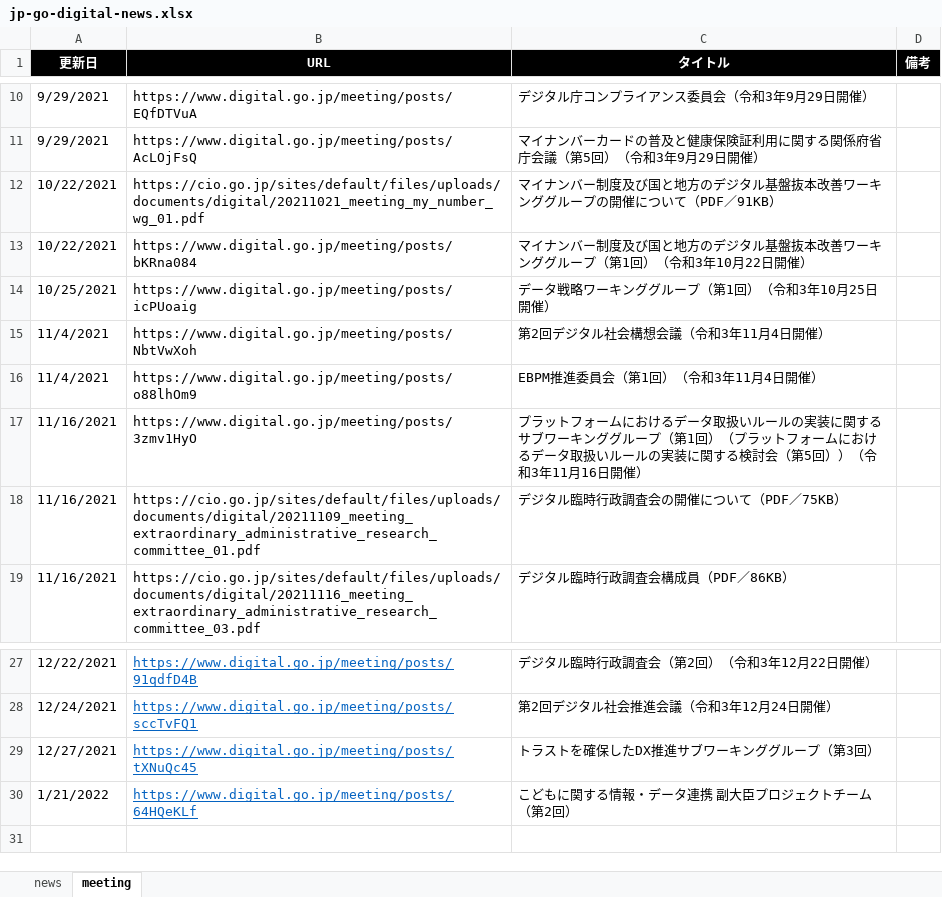
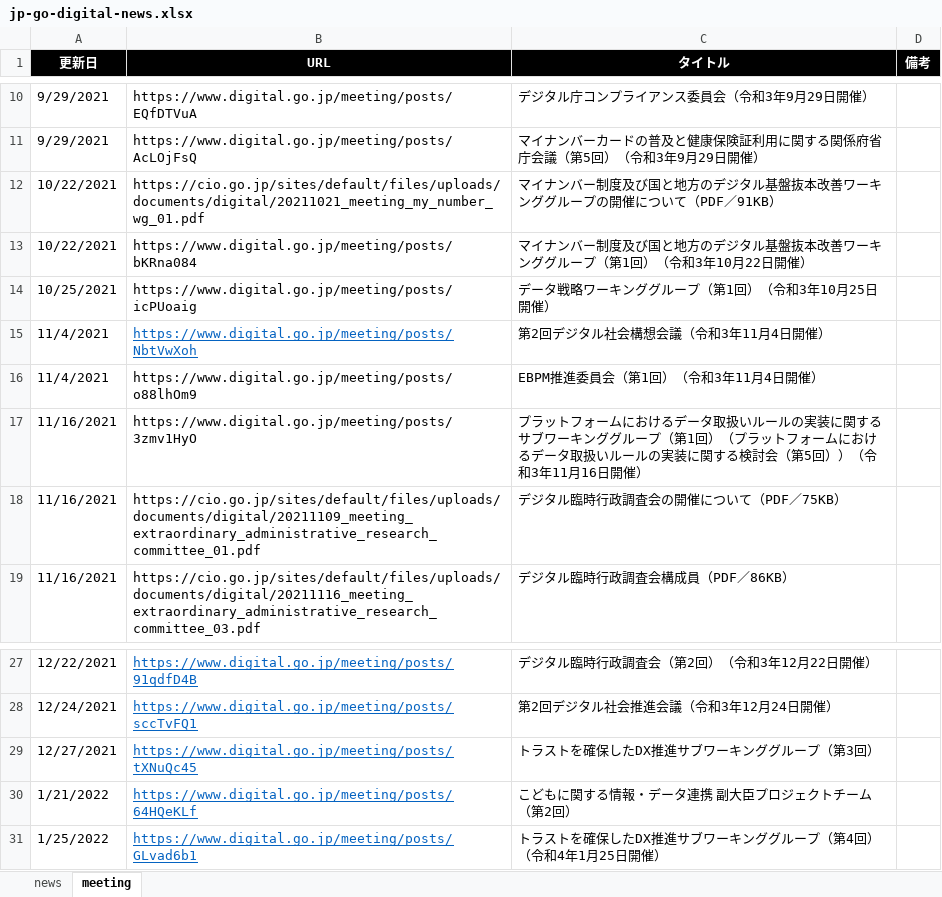
Before and after one commit to c-3lab/jp-go-digital-news, an Excel workbook: jp-go-digital-news.xlsx, sheet meeting, drawn as a sheet; only a part is shown, gaps mark what is left out; values as stored, in another font and other column widths than the file's, no borders; the diff names each change by its address in the sheet, - before the commit and + after, or states it on an @@ line.

Commit message:
Daily update

```diff
--- a/jp-go-digital-news.xlsx (sheet meeting)
+++ b/jp-go-digital-news.xlsx (sheet meeting)
@@ B15 underline: off → on, text colour: black → #0563C1 @@
+row 31: 1/25/2022 | https://www.digital.go.jp/meeting/posts/GLvad6b1 | トラストを確保したDX推進サブワーキンググループ（第4回）（令和4年1月25日開催）
```
